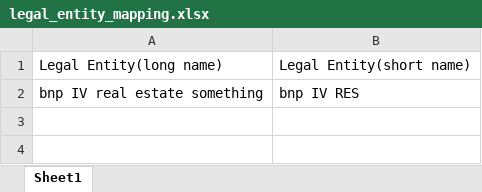
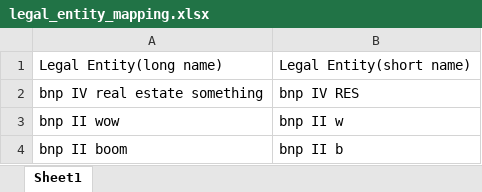
Before and after one commit to PingLin8888/fund_accounting, an Excel workbook: data/legal_entity_mapping.xlsx, sheet Sheet1, drawn as a sheet; values as stored, in another font and other column widths than the file's, no borders; charts and pictures not drawn; the diff names each change by its address in the sheet, - before the commit and + after, or states it on an @@ line.

```diff
--- a/data/legal_entity_mapping.xlsx (sheet Sheet1)
+++ b/data/legal_entity_mapping.xlsx (sheet Sheet1)
+row 3: bnp II wow | bnp II w
+row 4: bnp II boom | bnp II b
```
Also changed, not shown: 8 other files.
